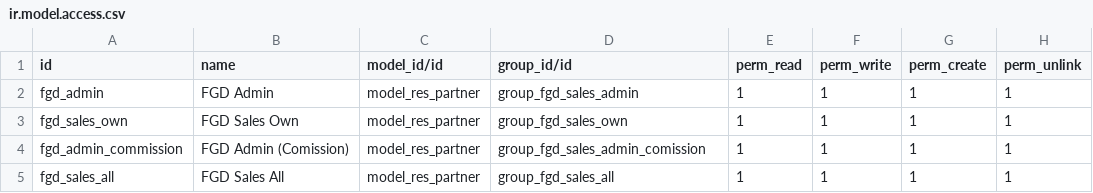
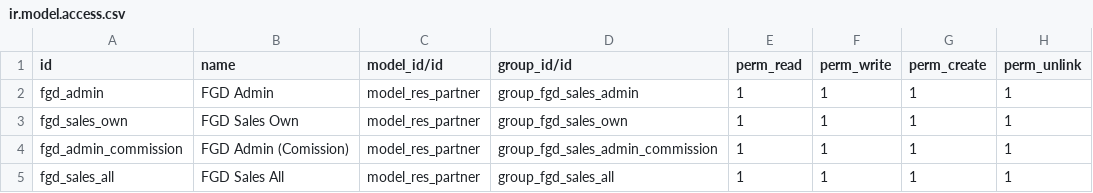
Before and after one commit to odoo-ps/psus-intern, a CSV file: fgd_glass/security/ir.model.access.csv, drawn as a sheet.

```diff
--- a/fgd_glass/security/ir.model.access.csv
+++ b/fgd_glass/security/ir.model.access.csv
@@ -3,3 +3,3 @@ fgd_admin,FGD Admin,model_res_partner,group_fgd_sales_admin,1,1,1,1
 fgd_sales_own,FGD Sales Own,model_res_partner,group_fgd_sales_own,1,1,1,1
-fgd_admin_commission,FGD Admin (Comission),model_res_partner,group_fgd_sales_admin_comission,1,1,1,1
+fgd_admin_commission,FGD Admin (Comission),model_res_partner,group_fgd_sales_admin_commission,1,1,1,1
 fgd_sales_all,FGD Sales All,model_res_partner,group_fgd_sales_all,1,1,1,1
```
Also changed, not shown: 3 other files.
